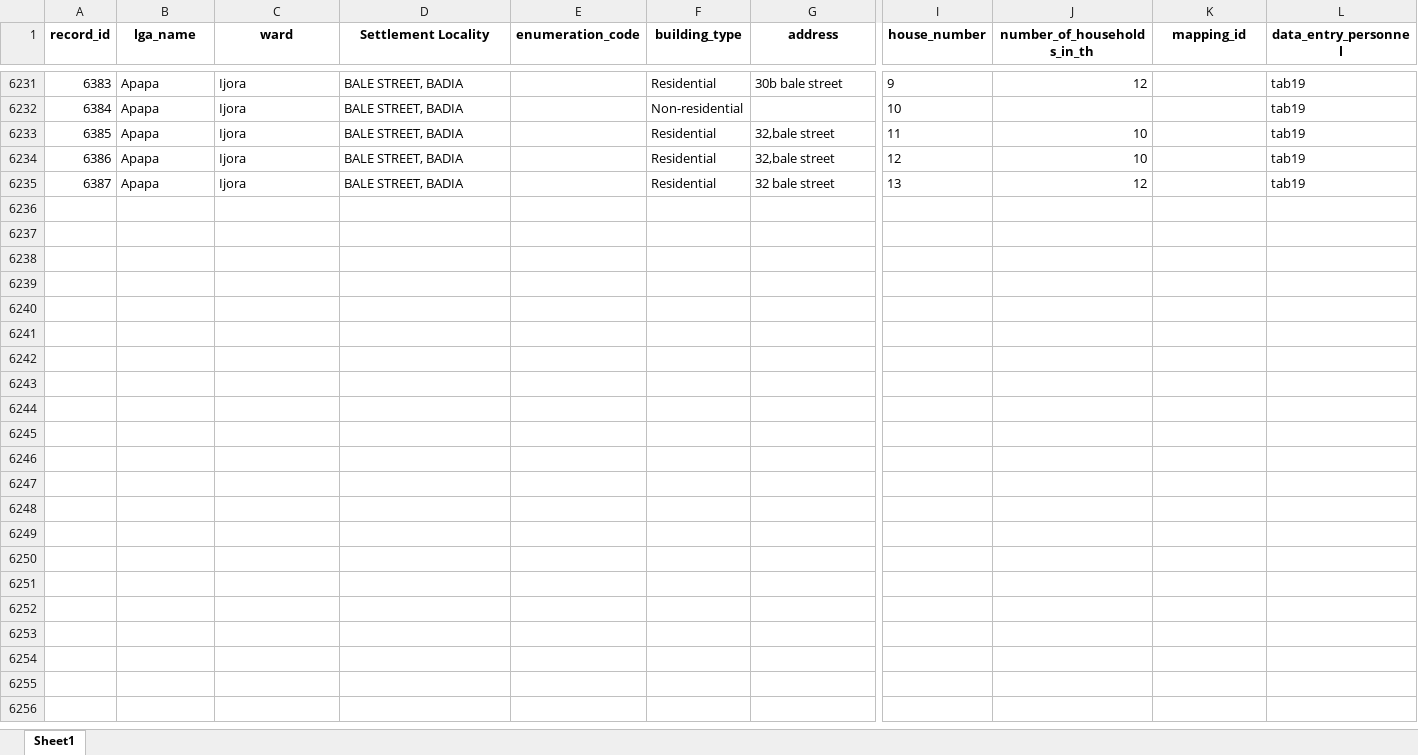
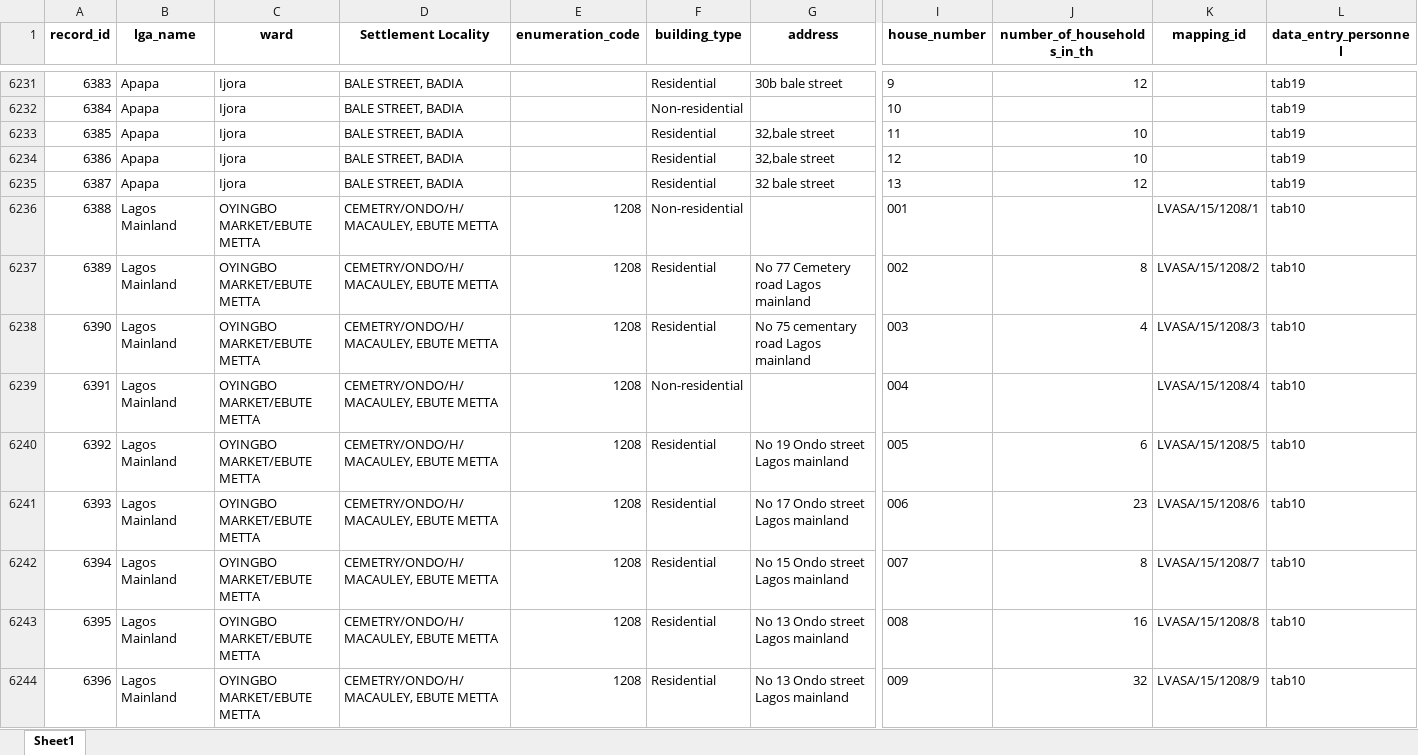
Before and after one commit to concentratdhamm/LVASA, an Excel workbook: Unclean_Household.xlsx, sheet Sheet1, drawn as a sheet; only a part is shown, gaps mark what is left out; values as stored, in another font and other column widths than the file's, no borders; rows hold the shown columns only; the diff names each change by its address in the sheet, - before the commit and + after, or states it on an @@ line.

```diff
--- a/Unclean_Household.xlsx (sheet Sheet1)
+++ b/Unclean_Household.xlsx (sheet Sheet1)
+row 6236: 6388 | Lagos Mainland | OYINGBO MARKET/EBUTE METTA | CEMETRY/ONDO/H/MACAULEY, EBUTE METTA | 1208 | Non-residential |  | 001 |  | LVASA/15/1208/1 | tab10
+row 6237: 6389 | Lagos Mainland | OYINGBO MARKET/EBUTE METTA | CEMETRY/ONDO/H/MACAULEY, EBUTE METTA | 1208 | Residential | No 77 Cemetery road Lagos mainland | 002 | 8 | LVASA/15/1208/2 | tab10
+row 6238: 6390 | Lagos Mainland | OYINGBO MARKET/EBUTE METTA | CEMETRY/ONDO/H/MACAULEY, EBUTE METTA | 1208 | Residential | No 75 cementary road Lagos mainland | 003 | 4 | LVASA/15/1208/3 | tab10
+row 6239: 6391 | Lagos Mainland | OYINGBO MARKET/EBUTE METTA | CEMETRY/ONDO/H/MACAULEY, EBUTE METTA | 1208 | Non-residential |  | 004 |  | LVASA/15/1208/4 | tab10
+row 6240: 6392 | Lagos Mainland | OYINGBO MARKET/EBUTE METTA | CEMETRY/ONDO/H/MACAULEY, EBUTE METTA | 1208 | Residential | No 19 Ondo street Lagos mainland | 005 | 6 | LVASA/15/1208/5 | tab10
+row 6241: 6393 | Lagos Mainland | OYINGBO MARKET/EBUTE METTA | CEMETRY/ONDO/H/MACAULEY, EBUTE METTA | 1208 | Residential | No 17 Ondo street Lagos mainland | 006 | 23 | LVASA/15/1208/6 | tab10
+row 6242: 6394 | Lagos Mainland | OYINGBO MARKET/EBUTE METTA | CEMETRY/ONDO/H/MACAULEY, EBUTE METTA | 1208 | Residential | No 15 Ondo street Lagos mainland | 007 | 8 | LVASA/15/1208/7 | tab10
+row 6243: 6395 | Lagos Mainland | OYINGBO MARKET/EBUTE METTA | CEMETRY/ONDO/H/MACAULEY, EBUTE METTA | 1208 | Residential | No 13 Ondo street Lagos mainland | 008 | 16 | LVASA/15/1208/8 | tab10
+row 6244: 6396 | Lagos Mainland | OYINGBO MARKET/EBUTE METTA | CEMETRY/ONDO/H/MACAULEY, EBUTE METTA | 1208 | Residential | No 13 Ondo street Lagos mainland | 009 | 32 | LVASA/15/1208/9 | tab10
```
Also changed, not shown: About_the_household.xlsx, House_Mapping.xlsx, 9 other files.
